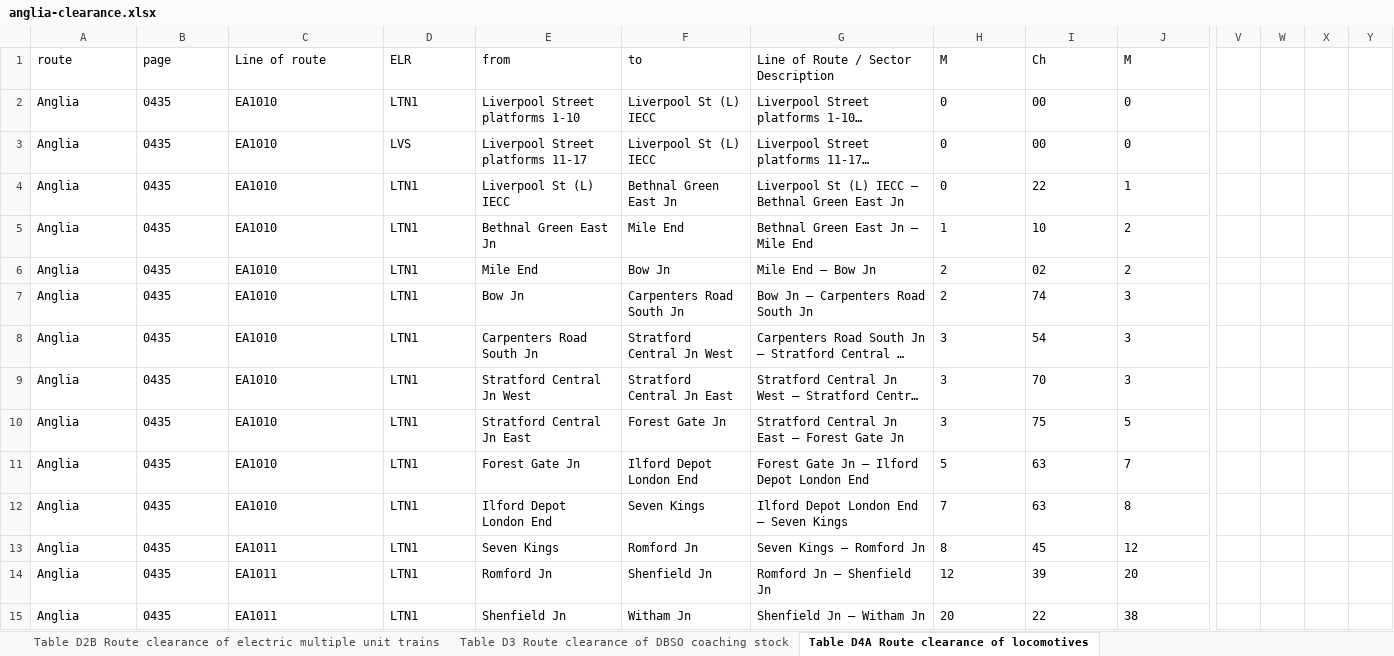
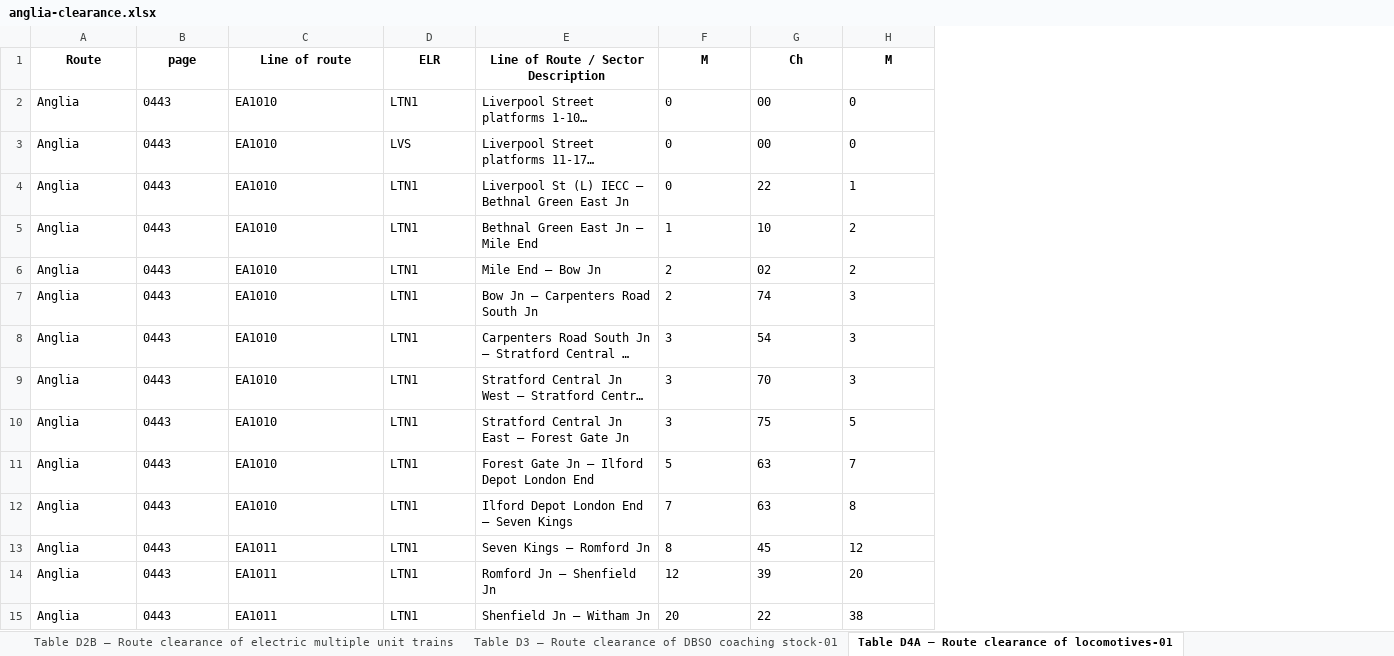
Before and after one commit to anisotropi4/nesa, an Excel workbook: Anglia/anglia-clearance.xlsx, sheet Table D4A – Route clearance of locomotives-01, drawn as a sheet; only a part is shown, gaps mark what is left out; long unchanged cells end in …; values as stored, in another font and other column widths than the file's, no borders; removed rows and columns are numbered as before the commit, all else as after; the diff covers the shown part only; the diff names each change by its address in the sheet, - before the commit and + after, or states it on an @@ line.

```diff
--- a/Anglia/anglia-clearance.xlsx (sheet Table D4A – Route clearance of locomotives-01)
+++ b/Anglia/anglia-clearance.xlsx (sheet Table D4A – Route clearance of locomotives-01)
-sheet tab: Table D2B Route clearance of electric multiple unit trains
+sheet tab: Table D2B – Route clearance of electric multiple unit trains
-sheet tab: Table D3 Route clearance of DBSO coaching stock
+sheet tab: Table D3 – Route clearance of DBSO coaching stock-01
-sheet tab: Table D4A Route clearance of locomotives
+sheet tab: Table D4A – Route clearance of locomotives-01
-column E (from), rows 2-15: Liverpool Street platforms 1-10 | Liverpool Street platforms 11-17 | Liverpool St (L) IECC | Bethnal Green East Jn | Mile End | Bow Jn | Carpenters Road South Jn | Stratford Central Jn West | Stratford Central Jn East | Forest Gate Jn | Ilford Depot London End | Seven Kings | Romford Jn | Shenfield Jn
-column F (to), rows 2-15: Liverpool St (L) IECC | Liverpool St (L) IECC | Bethnal Green East Jn | Mile End | Bow Jn | Carpenters Road South Jn | Stratford Central Jn West | Stratford Central Jn East | Forest Gate Jn | Ilford Depot London End | Seven Kings | Romford Jn | Shenfield Jn | Witham Jn
-column V, empty
-column W, empty
-column X, empty
-column Y, empty
-A1: route
+A1: Route
@@ A1:D1 bold: off → on, alignment: left → center @@
@@ E1:H1 bold: off → on, alignment: left → center @@
-B2:B15 (page): 0435
+B2:B15 (page): 0443
```
Also changed, not shown: 452 edited cells and cell formats elsewhere in this sheet, sheet Table D4B – Route clearance of locomotives-01, sheet Table D4C – Route clearance of locomotives-01, sheet Table D2A – Route clearance of electric multiple units-01, sheet Table D3 – Route clearance of DBSO coaching stock-01, sheet Table D5B – Locomotive Gauge Clearance table-01, sheet Table D5A– Route Clearance of Freight Containers Swap Bodies, 4 more sheets, other sheet tabs, Kent-Sussex-Wessex/kent-sussex-wessex-clearance.xlsx, London-North-Eastern/london-north-eastern-clearance.xlsx, 4 other files.
